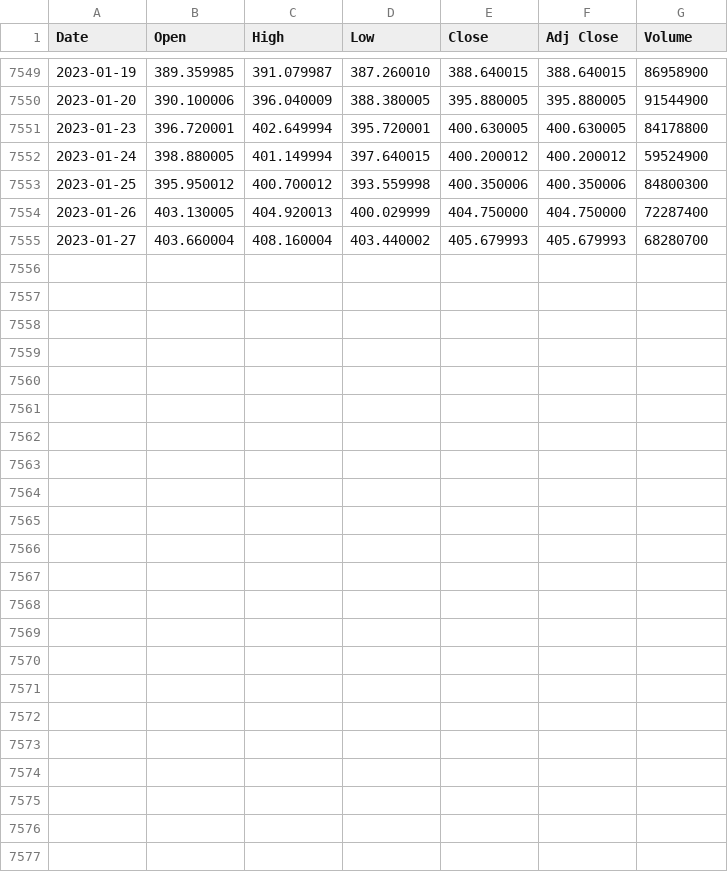
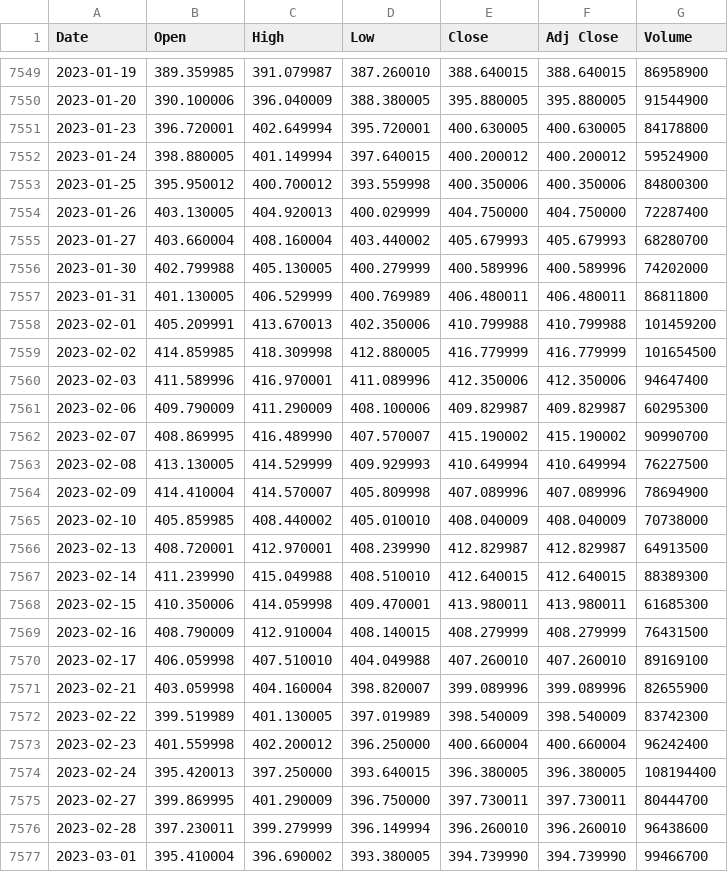
Before and after one commit to jean-michel-gonet/angular-backtest, a CSV file: src/assets/quotes/instruments/spy-yahoo.csv, drawn as a sheet; only a part is shown, gaps mark what is left out; the diff names each change by its address in the sheet, - before the commit and + after, or states it on an @@ line.

Commit message:
Upgrade to new formats for investing.com and yahoo.com (#99)
- Updated the investing.com format
- Changed the configuration of quotes:
  - The BASIC_SOURCES contain all but the SP500 individual stocks (I added those for the momentum strategy, but it turned out to be a flop)
  - The ``npm run refresh-quotes`` is now based on the BASIC_SOURCES
  - BASIC_SOURCES is the concatenation of FOREX_SOURCES, INDEX_SOURCES, INSTRUMENT_SOURCES and CHF_SOURCES
  - Sources are split, so each file is more manageable.
  - Checked the remote sources, to be sure they work.

```diff
--- a/src/assets/quotes/instruments/spy-yahoo.csv
+++ b/src/assets/quotes/instruments/spy-yahoo.csv
+row 7556: 2023-01-30 | 402.799988 | 405.130005 | 400.279999 | 400.589996 | 400.589996 | 74202000
+row 7557: 2023-01-31 | 401.130005 | 406.529999 | 400.769989 | 406.480011 | 406.480011 | 86811800
+row 7558: 2023-02-01 | 405.209991 | 413.670013 | 402.350006 | 410.799988 | 410.799988 | 101459200
+row 7559: 2023-02-02 | 414.859985 | 418.309998 | 412.880005 | 416.779999 | 416.779999 | 101654500
+row 7560: 2023-02-03 | 411.589996 | 416.970001 | 411.089996 | 412.350006 | 412.350006 | 94647400
+row 7561: 2023-02-06 | 409.790009 | 411.290009 | 408.100006 | 409.829987 | 409.829987 | 60295300
+row 7562: 2023-02-07 | 408.869995 | 416.489990 | 407.570007 | 415.190002 | 415.190002 | 90990700
+row 7563: 2023-02-08 | 413.130005 | 414.529999 | 409.929993 | 410.649994 | 410.649994 | 76227500
+row 7564: 2023-02-09 | 414.410004 | 414.570007 | 405.809998 | 407.089996 | 407.089996 | 78694900
+row 7565: 2023-02-10 | 405.859985 | 408.440002 | 405.010010 | 408.040009 | 408.040009 | 70738000
+row 7566: 2023-02-13 | 408.720001 | 412.970001 | 408.239990 | 412.829987 | 412.829987 | 64913500
+row 7567: 2023-02-14 | 411.239990 | 415.049988 | 408.510010 | 412.640015 | 412.640015 | 88389300
+row 7568: 2023-02-15 | 410.350006 | 414.059998 | 409.470001 | 413.980011 | 413.980011 | 61685300
+row 7569: 2023-02-16 | 408.790009 | 412.910004 | 408.140015 | 408.279999 | 408.279999 | 76431500
+row 7570: 2023-02-17 | 406.059998 | 407.510010 | 404.049988 | 407.260010 | 407.260010 | 89169100
+row 7571: 2023-02-21 | 403.059998 | 404.160004 | 398.820007 | 399.089996 | 399.089996 | 82655900
+row 7572: 2023-02-22 | 399.519989 | 401.130005 | 397.019989 | 398.540009 | 398.540009 | 83742300
+row 7573: 2023-02-23 | 401.559998 | 402.200012 | 396.250000 | 400.660004 | 400.660004 | 96242400
+row 7574: 2023-02-24 | 395.420013 | 397.250000 | 393.640015 | 396.380005 | 396.380005 | 108194400
+row 7575: 2023-02-27 | 399.869995 | 401.290009 | 396.750000 | 397.730011 | 397.730011 | 80444700
+row 7576: 2023-02-28 | 397.230011 | 399.279999 | 396.149994 | 396.260010 | 396.260010 | 96438600
+row 7577: 2023-03-01 | 395.410004 | 396.690002 | 393.380005 | 394.739990 | 394.739990 | 99466700
```
Also changed, not shown: src/assets/quotes/instruments/agg-yahoo.csv, 36 other files.
